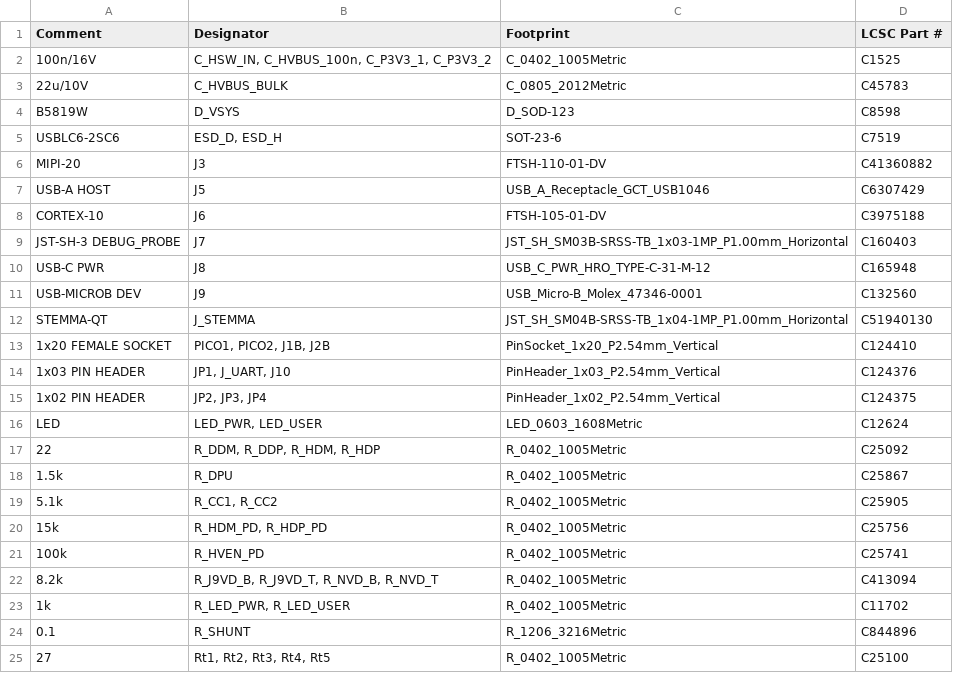
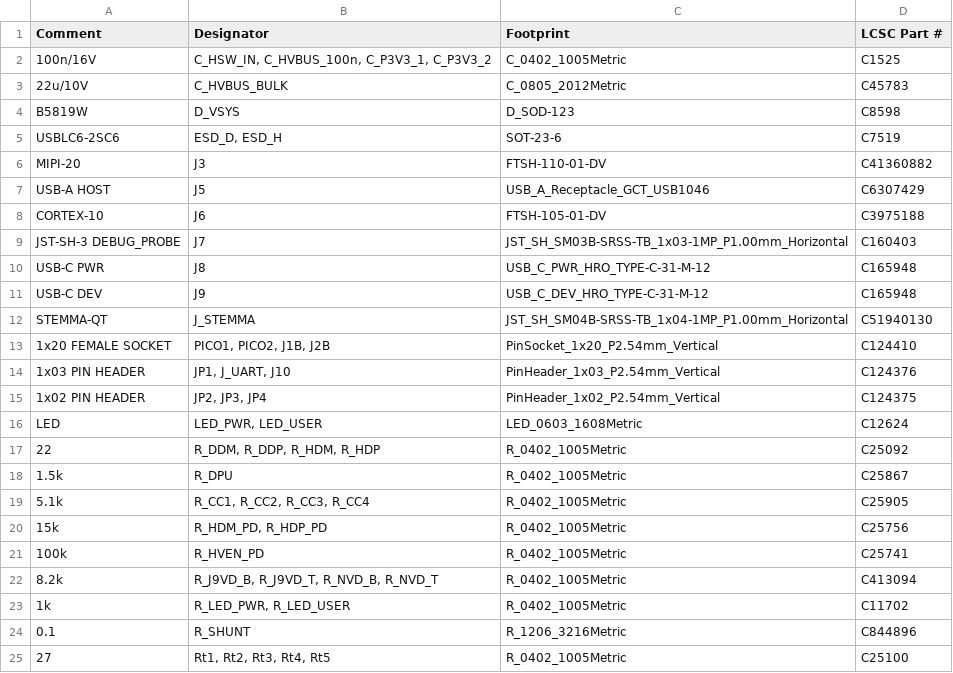
Before and after one commit to hathach/pcb, a CSV file: docs/BOM_jlc.csv, drawn as a sheet; only a part is shown.

```diff
--- a/docs/BOM_jlc.csv
+++ b/docs/BOM_jlc.csv
@@ -10,3 +10,3 @@ JST-SH-3 DEBUG_PROBE,J7,JST_SH_SM03B-SRSS-TB_1x03-1MP_P1.00mm_Horizontal,C160403
 USB-C PWR,J8,USB_C_PWR_HRO_TYPE-C-31-M-12,C165948
-USB-MICROB DEV,J9,USB_Micro-B_Molex_47346-0001,C132560
+USB-C DEV,J9,USB_C_DEV_HRO_TYPE-C-31-M-12,C165948
 STEMMA-QT,J_STEMMA,JST_SH_SM04B-SRSS-TB_1x04-1MP_P1.00mm_Horizontal,C51940130
@@ -18,3 +18,3 @@ LED,"LED_PWR, LED_USER",LED_0603_1608Metric,C12624
 1.5k,R_DPU,R_0402_1005Metric,C25867
-5.1k,"R_CC1, R_CC2",R_0402_1005Metric,C25905
+5.1k,"R_CC1, R_CC2, R_CC3, R_CC4",R_0402_1005Metric,C25905
 15k,"R_HDM_PD, R_HDP_PD",R_0402_1005Metric,C25756
```
Also changed, not shown: docs/BOM.csv, docs/CPL_jlc.csv, 11 other files.
